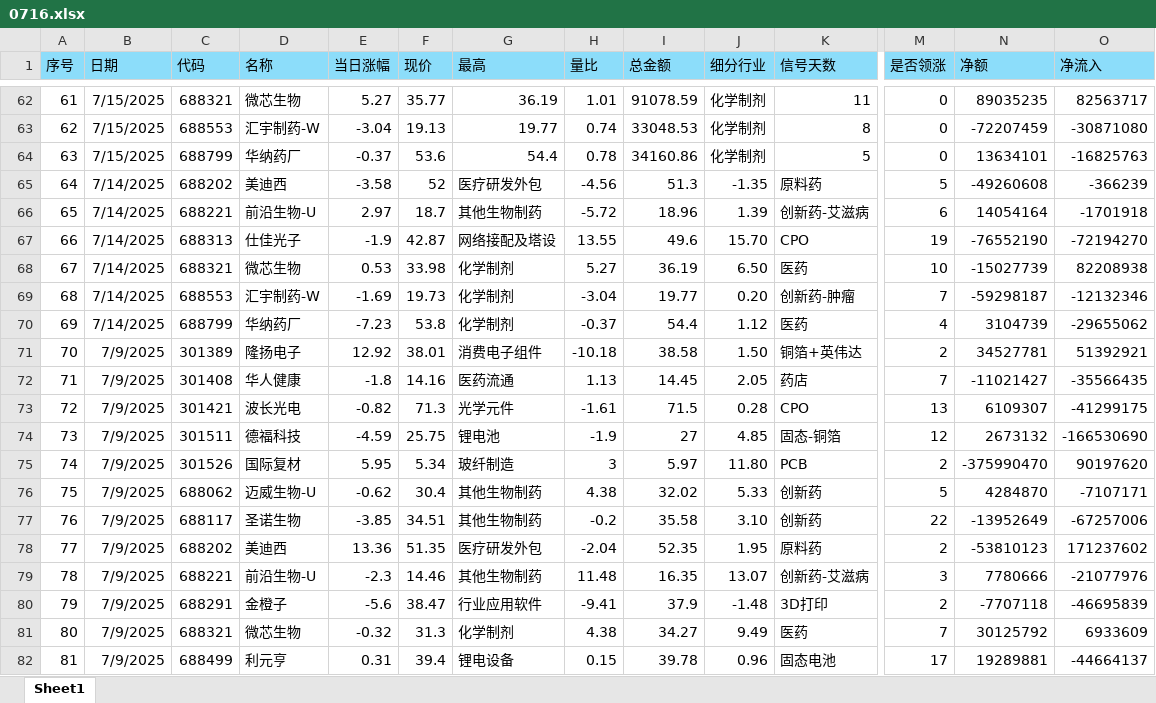
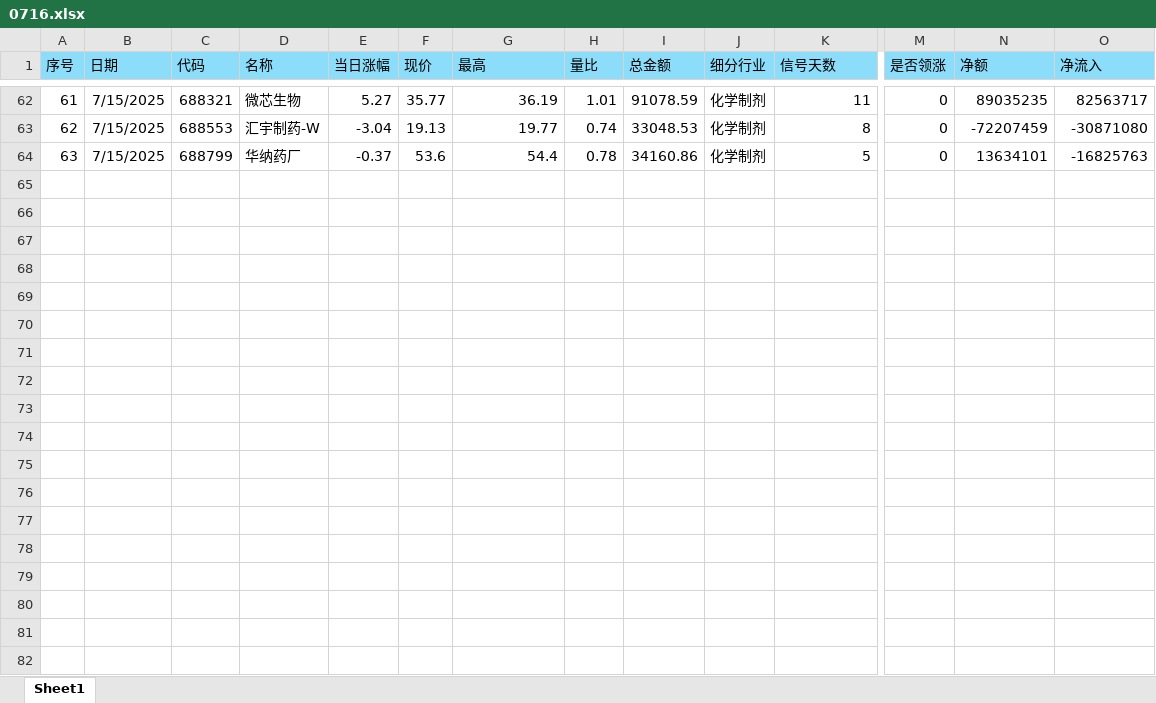
Before and after one commit to mountaingao/trade, an Excel workbook: dataanalysis/alert/0716.xlsx, sheet Sheet1, drawn as a sheet; only a part is shown, gaps mark what is left out; values as stored, in another font and other column widths than the file's, no borders; rows hold the shown columns only; the diff covers the shown part only; the diff names each change by its address in the sheet, - before the commit and + after, or states it on an @@ line.

```diff
--- a/dataanalysis/alert/0716.xlsx (sheet Sheet1)
+++ b/dataanalysis/alert/0716.xlsx (sheet Sheet1)
-row 65: 64 | 7/14/2025 | 688202 | 美迪西 | -3.58 | 52 | 医疗研发外包 | -4.56 | 51.3 | -1.35 | 原料药 | 5 | -49260608 | -366239
-row 66: 65 | 7/14/2025 | 688221 | 前沿生物-U | 2.97 | 18.7 | 其他生物制药 | -5.72 | 18.96 | 1.39 | 创新药-艾滋病 | 6 | 14054164 | -1701918
-row 67: 66 | 7/14/2025 | 688313 | 仕佳光子 | -1.9 | 42.87 | 网络接配及塔设 | 13.55 | 49.6 | 15.70 | CPO | 19 | -76552190 | -72194270
-row 68: 67 | 7/14/2025 | 688321 | 微芯生物 | 0.53 | 33.98 | 化学制剂 | 5.27 | 36.19 | 6.50 | 医药 | 10 | -15027739 | 82208938
-row 69: 68 | 7/14/2025 | 688553 | 汇宇制药-W | -1.69 | 19.73 | 化学制剂 | -3.04 | 19.77 | 0.20 | 创新药-肿瘤 | 7 | -59298187 | -12132346
-row 70: 69 | 7/14/2025 | 688799 | 华纳药厂 | -7.23 | 53.8 | 化学制剂 | -0.37 | 54.4 | 1.12 | 医药 | 4 | 3104739 | -29655062
-row 71: 70 | 7/9/2025 | 301389 | 隆扬电子 | 12.92 | 38.01 | 消费电子组件 | -10.18 | 38.58 | 1.50 | 铜箔+英伟达 | 2 | 34527781 | 51392921
-row 72: 71 | 7/9/2025 | 301408 | 华人健康 | -1.8 | 14.16 | 医药流通 | 1.13 | 14.45 | 2.05 | 药店 | 7 | -11021427 | -35566435
-row 73: 72 | 7/9/2025 | 301421 | 波长光电 | -0.82 | 71.3 | 光学元件 | -1.61 | 71.5 | 0.28 | CPO | 13 | 6109307 | -41299175
-row 74: 73 | 7/9/2025 | 301511 | 德福科技 | -4.59 | 25.75 | 锂电池 | -1.9 | 27 | 4.85 | 固态-铜箔 | 12 | 2673132 | -166530690
-row 75: 74 | 7/9/2025 | 301526 | 国际复材 | 5.95 | 5.34 | 玻纤制造 | 3 | 5.97 | 11.80 | PCB | 2 | -375990470 | 90197620
-row 76: 75 | 7/9/2025 | 688062 | 迈威生物-U | -0.62 | 30.4 | 其他生物制药 | 4.38 | 32.02 | 5.33 | 创新药 | 5 | 4284870 | -7107171
-row 77: 76 | 7/9/2025 | 688117 | 圣诺生物 | -3.85 | 34.51 | 其他生物制药 | -0.2 | 35.58 | 3.10 | 创新药 | 22 | -13952649 | -67257006
-row 78: 77 | 7/9/2025 | 688202 | 美迪西 | 13.36 | 51.35 | 医疗研发外包 | -2.04 | 52.35 | 1.95 | 原料药 | 2 | -53810123 | 171237602
-row 79: 78 | 7/9/2025 | 688221 | 前沿生物-U | -2.3 | 14.46 | 其他生物制药 | 11.48 | 16.35 | 13.07 | 创新药-艾滋病 | 3 | 7780666 | -21077976
-row 80: 79 | 7/9/2025 | 688291 | 金橙子 | -5.6 | 38.47 | 行业应用软件 | -9.41 | 37.9 | -1.48 | 3D打印 | 2 | -7707118 | -46695839
-row 81: 80 | 7/9/2025 | 688321 | 微芯生物 | -0.32 | 31.3 | 化学制剂 | 4.38 | 34.27 | 9.49 | 医药 | 7 | 30125792 | 6933609
-row 82: 81 | 7/9/2025 | 688499 | 利元亨 | 0.31 | 39.4 | 锂电设备 | 0.15 | 39.78 | 0.96 | 固态电池 | 17 | 19289881 | -44664137
```
Also changed, not shown: 3 removed rows elsewhere in this sheet, dataanalysis/data/predictions/1000/07180951_0953.xlsx, dataanalysis/data/predictions/1200/07181151_1156.xlsx, 10 other files.
